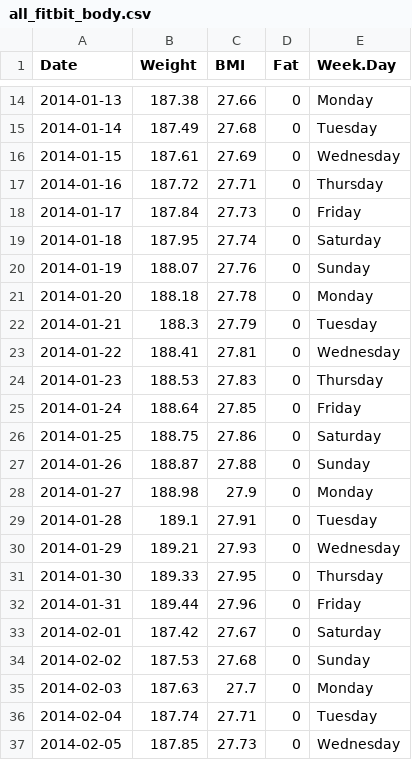
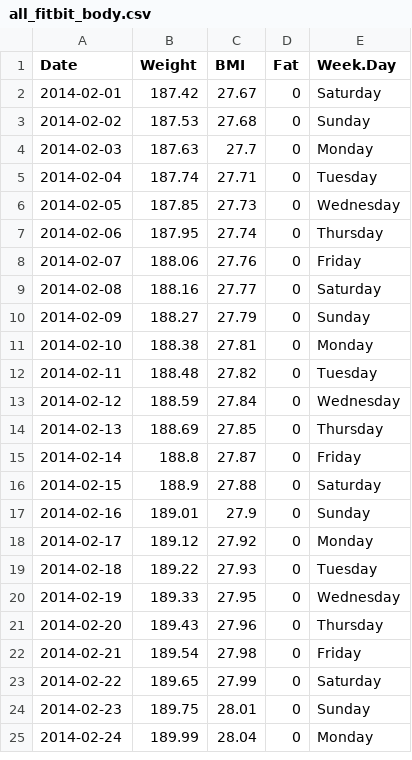
Before and after one commit to lbutlr093/fitbit-data-analysis, a CSV file: fitbit_data_processed/all_fitbit_body.csv, drawn as a sheet; only a part is shown, gaps mark what is left out; the shorter side is filled out with more unchanged rows; the diff covers the shown part only; the diff names each change by its address in the sheet, - before the commit and + after, or states it on an @@ line.

Commit message:
more data

```diff
--- a/fitbit_data_processed/all_fitbit_body.csv
+++ b/fitbit_data_processed/all_fitbit_body.csv
-row 14: 2014-01-13 | 187.38 | 27.66 | 0 | Monday
-row 15: 2014-01-14 | 187.49 | 27.68 | 0 | Tuesday
-row 16: 2014-01-15 | 187.61 | 27.69 | 0 | Wednesday
-row 17: 2014-01-16 | 187.72 | 27.71 | 0 | Thursday
-row 18: 2014-01-17 | 187.84 | 27.73 | 0 | Friday
-row 19: 2014-01-18 | 187.95 | 27.74 | 0 | Saturday
-row 20: 2014-01-19 | 188.07 | 27.76 | 0 | Sunday
-row 21: 2014-01-20 | 188.18 | 27.78 | 0 | Monday
-row 22: 2014-01-21 | 188.3 | 27.79 | 0 | Tuesday
-row 23: 2014-01-22 | 188.41 | 27.81 | 0 | Wednesday
-row 24: 2014-01-23 | 188.53 | 27.83 | 0 | Thursday
-row 25: 2014-01-24 | 188.64 | 27.85 | 0 | Friday
-row 26: 2014-01-25 | 188.75 | 27.86 | 0 | Saturday
-row 27: 2014-01-26 | 188.87 | 27.88 | 0 | Sunday
-row 28: 2014-01-27 | 188.98 | 27.9 | 0 | Monday
-row 29: 2014-01-28 | 189.1 | 27.91 | 0 | Tuesday
-row 30: 2014-01-29 | 189.21 | 27.93 | 0 | Wednesday
-row 31: 2014-01-30 | 189.33 | 27.95 | 0 | Thursday
-row 32: 2014-01-31 | 189.44 | 27.96 | 0 | Friday
```
Also changed, not shown: 12 removed rows elsewhere in this file, fitbit_data_raw/2016_11.csv.
